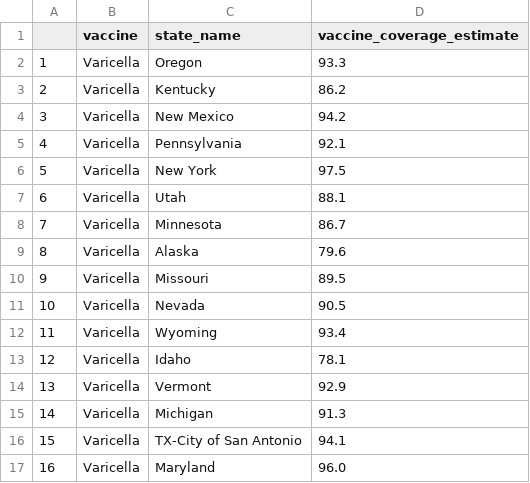
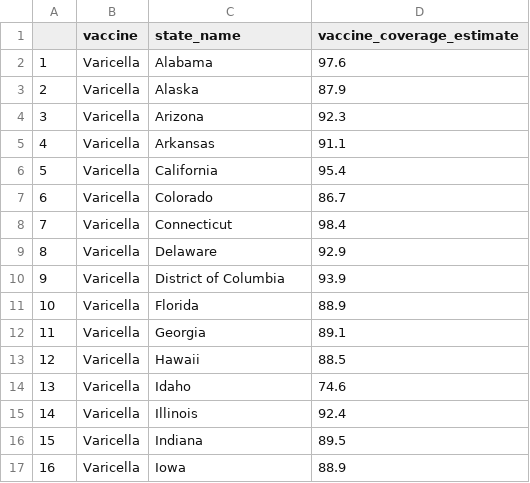
Before and after one commit to CIDMATH/vax-impact-map-r, a CSV file: data-raw/csv/cdc_school_vax_view_varicella.csv, drawn as a sheet; only a part is shown; the diff covers the shown part only.

```diff
--- a/data-raw/csv/cdc_school_vax_view_varicella.csv
+++ b/data-raw/csv/cdc_school_vax_view_varicella.csv
@@ -1,17 +1,17 @@
 "","vaccine","state_name","vaccine_coverage_estimate"
-"1","Varicella","Oregon","93.3"
-"2","Varicella","Kentucky","86.2"
-"3","Varicella","New Mexico","94.2"
-"4","Varicella","Pennsylvania","92.1"
-"5","Varicella","New York","97.5"
-"6","Varicella","Utah","88.1"
-"7","Varicella","Minnesota","86.7"
-"8","Varicella","Alaska","79.6"
-"9","Varicella","Missouri","89.5"
-"10","Varicella","Nevada","90.5"
-"11","Varicella","Wyoming","93.4"
-"12","Varicella","Idaho","78.1"
-"13","Varicella","Vermont","92.9"
-"14","Varicella","Michigan","91.3"
-"15","Varicella","TX-City of San Antonio","94.1"
-"16","Varicella","Maryland","96.0"
+"1","Varicella","Alabama",97.6
+"2","Varicella","Alaska",87.9
+"3","Varicella","Arizona",92.3
+"4","Varicella","Arkansas",91.1
+"5","Varicella","California",95.4
+"6","Varicella","Colorado",86.7
+"7","Varicella","Connecticut",98.4
+"8","Varicella","Delaware",92.9
+"9","Varicella","District of Columbia",93.9
+"10","Varicella","Florida",88.9
+"11","Varicella","Georgia",89.1
+"12","Varicella","Hawaii",88.5
+"13","Varicella","Idaho",74.6
+"14","Varicella","Illinois",92.4
+"15","Varicella","Indiana",89.5
+"16","Varicella","Iowa",88.9
```
Also changed, not shown: 67 edited cells elsewhere in this file, data-raw/csv/cdc_school_vax_view_dtap.csv, data-raw/csv/model_input_parameters.csv, 48 other files.
